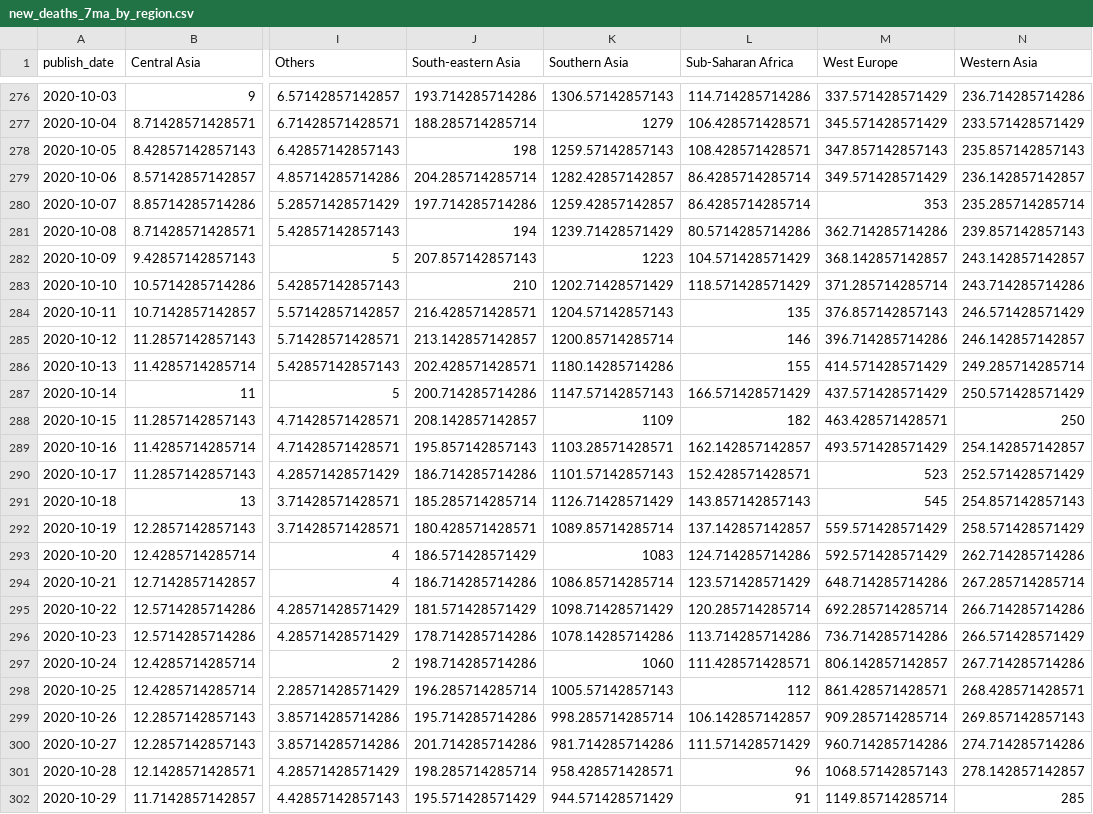
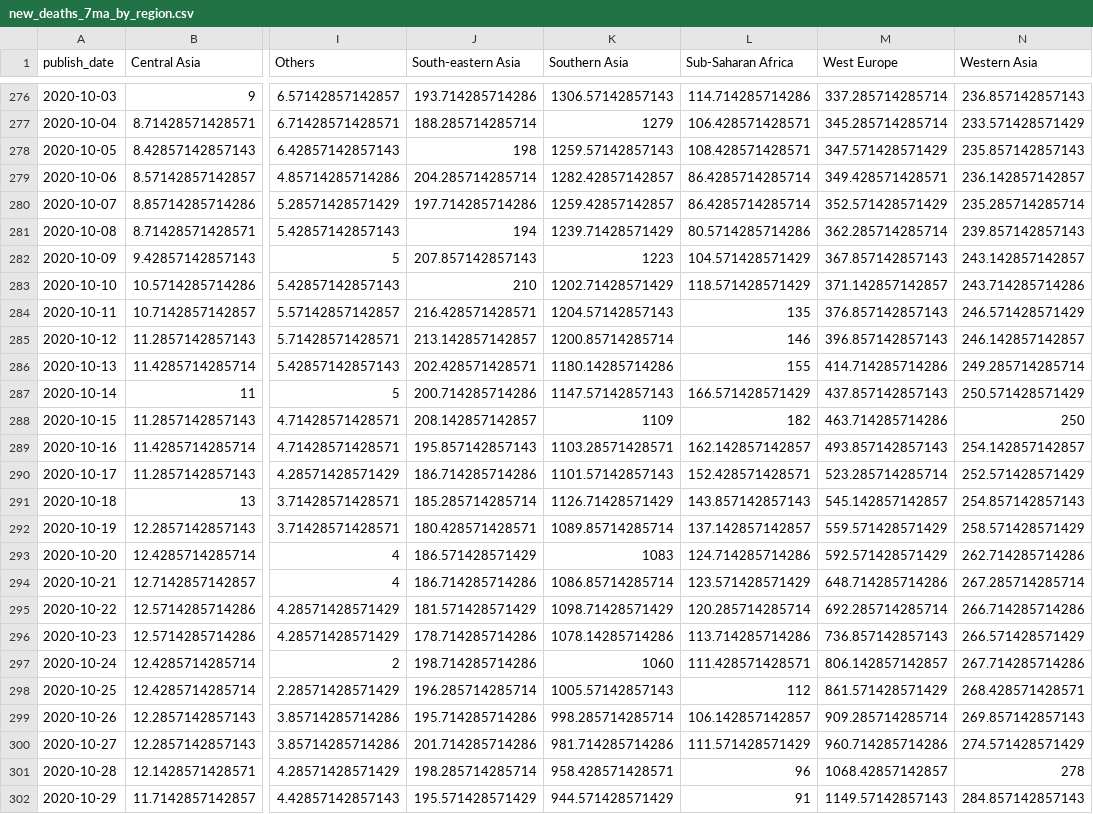
Before and after one commit to mitsuoxv/covid, a CSV file: data/new_deaths_7ma_by_region.csv, drawn as a sheet; only a part is shown, gaps mark what is left out; the diff covers the shown part only; the diff names each change by its address in the sheet, - before the commit and + after, or states it on an @@ line.

```diff
--- a/data/new_deaths_7ma_by_region.csv
+++ b/data/new_deaths_7ma_by_region.csv
-M276 (West Europe): 337.571428571429
+M276 (West Europe): 337.285714285714
-N276 (Western Asia): 236.714285714286
+N276 (Western Asia): 236.857142857143
-M277 (West Europe): 345.571428571429
+M277 (West Europe): 345.285714285714
-M278 (West Europe): 347.857142857143
+M278 (West Europe): 347.571428571429
-M279 (West Europe): 349.571428571429
+M279 (West Europe): 349.428571428571
-M280 (West Europe): 353
+M280 (West Europe): 352.571428571429
-M281 (West Europe): 362.714285714286
+M281 (West Europe): 362.285714285714
-M282 (West Europe): 368.142857142857
+M282 (West Europe): 367.857142857143
-M283 (West Europe): 371.285714285714
+M283 (West Europe): 371.142857142857
-M285 (West Europe): 396.714285714286
+M285 (West Europe): 396.857142857143
-M286 (West Europe): 414.571428571429
+M286 (West Europe): 414.714285714286
-M287 (West Europe): 437.571428571429
+M287 (West Europe): 437.857142857143
-M288 (West Europe): 463.428571428571
+M288 (West Europe): 463.714285714286
-M289 (West Europe): 493.571428571429
+M289 (West Europe): 493.857142857143
-M290 (West Europe): 523
+M290 (West Europe): 523.285714285714
-M291 (West Europe): 545
+M291 (West Europe): 545.142857142857
-M296 (West Europe): 736.714285714286
+M296 (West Europe): 736.857142857143
-M298 (West Europe): 861.428571428571
+M298 (West Europe): 861.571428571429
-N300 (Western Asia): 274.714285714286
+N300 (Western Asia): 274.571428571429
-M301 (West Europe): 1068.57142857143
+M301 (West Europe): 1068.42857142857
-N301 (Western Asia): 278.142857142857
+N301 (Western Asia): 278
-M302 (West Europe): 1149.85714285714
+M302 (West Europe): 1149.57142857143
-N302 (Western Asia): 285
+N302 (Western Asia): 284.857142857143
```
Also changed, not shown: 1 added row and 98 edited cells elsewhere in this file, data/new_conf_7ma_by_region.csv, data/new_conf_7ma_europe.csv, 11 other files.
